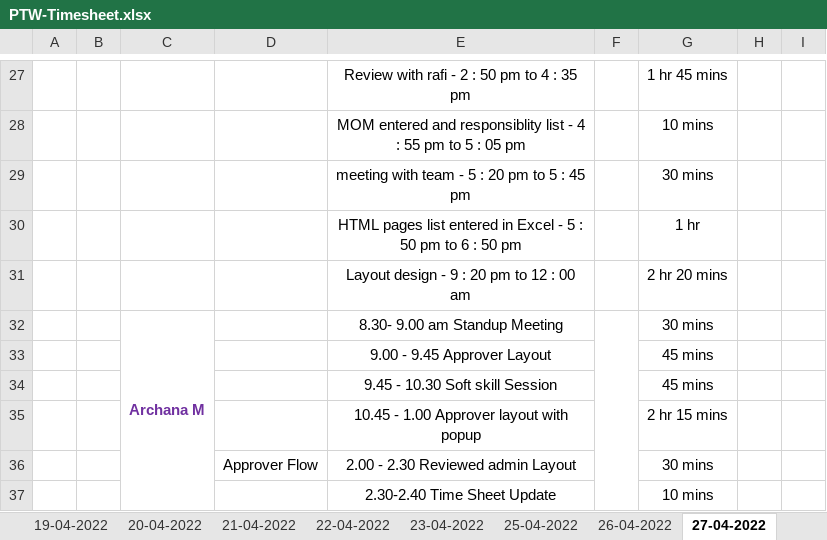
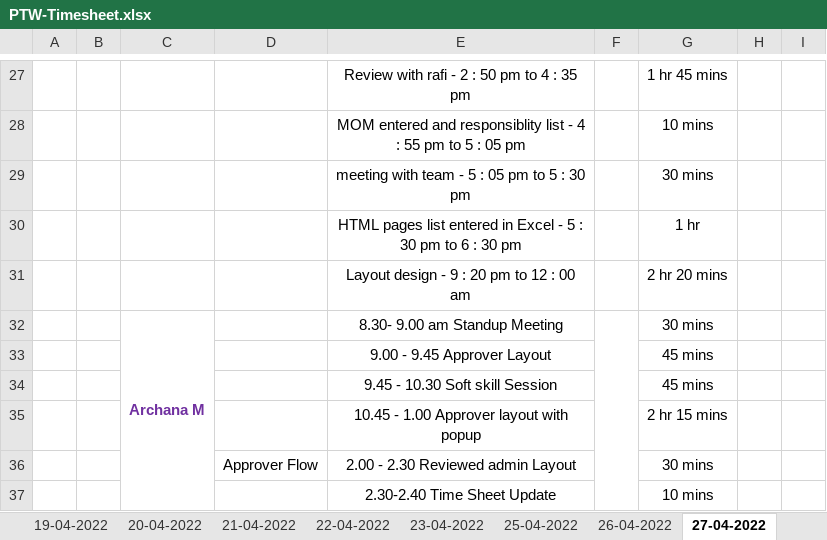
Before and after one commit to Tenacious-Org/Project-A5, an Excel workbook: Process/Timesheet/PTW-Timesheet.xlsx, sheet 27-04-2022, drawn as a sheet; only a part is shown, gaps mark what is left out; values as stored, in another font and other column widths than the file's, no borders; the diff covers the shown part only; the diff names each change by its address in the sheet, - before the commit and + after, or states it on an @@ line.

```diff
--- a/Process/Timesheet/PTW-Timesheet.xlsx (sheet 27-04-2022)
+++ b/Process/Timesheet/PTW-Timesheet.xlsx (sheet 27-04-2022)
-E29: meeting with team - 5 : 20 pm to 5 : 45 pm
+E29: meeting with team - 5 : 05 pm to 5 : 30 pm
-E30: …5 : 50 pm to 6 : 50 pm
+E30: …5 : 30 pm to 6 : 30 pm
```
Also changed, not shown: 32 added rows, 14 removed rows, 8 edited cells and merged cells elsewhere in this sheet.
